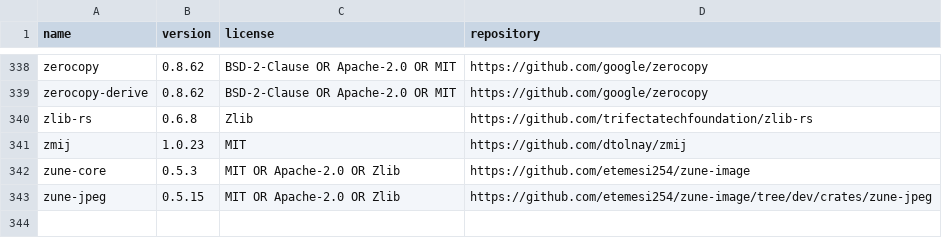
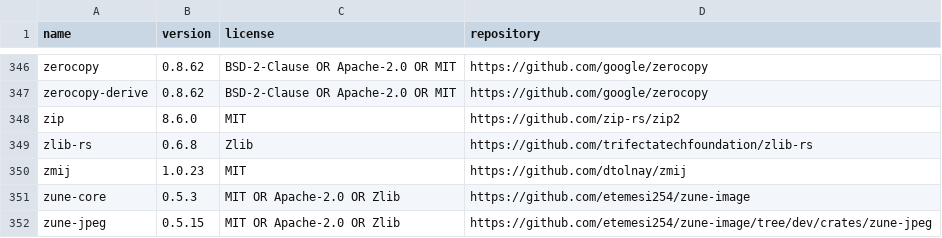
Before and after one commit to MHAlberto/crabpdf, a CSV file: docs/dependencies.csv, drawn as a sheet; only a part is shown, gaps mark what is left out; the diff covers the shown part only.

```diff
--- a/docs/dependencies.csv
+++ b/docs/dependencies.csv
@@ -339,2 +347,3 @@
 "zerocopy-derive","0.8.62","BSD-2-Clause OR Apache-2.0 OR MIT","https://github.com/google/zerocopy"
+"zip","8.6.0","MIT","https://github.com/zip-rs/zip2"
 "zlib-rs","0.6.8","Zlib","https://github.com/trifectatechfoundation/zlib-rs"
```
Also changed, not shown: 8 added rows elsewhere in this file, 2 other files.
